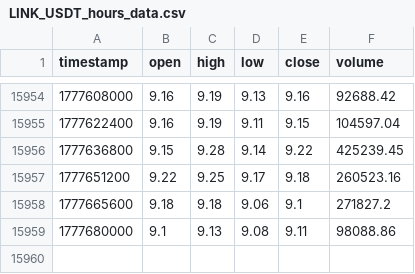
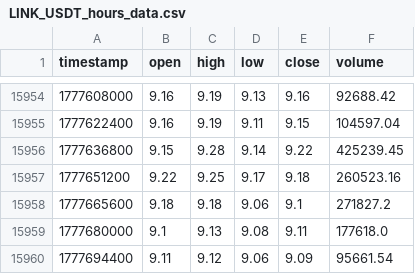
Before and after one commit to lovelori/tradesig, a CSV file: data_cache/LINK_USDT_hours_data.csv, drawn as a sheet; only a part is shown, gaps mark what is left out.

```diff
--- a/data_cache/LINK_USDT_hours_data.csv
+++ b/data_cache/LINK_USDT_hours_data.csv
@@ -15958,2 +15958,3 @@ timestamp,open,high,low,close,volume
 1777665600,9.18,9.18,9.06,9.1,271827.2
-1777680000,9.1,9.13,9.08,9.11,98088.86
+1777680000,9.1,9.13,9.08,9.11,177618.0
+1777694400,9.11,9.12,9.06,9.09,95661.54
```
Also changed, not shown: data_cache/DOGE_USDT_hours_data.csv, data_cache/LTC_USDT_hours_data.csv.
